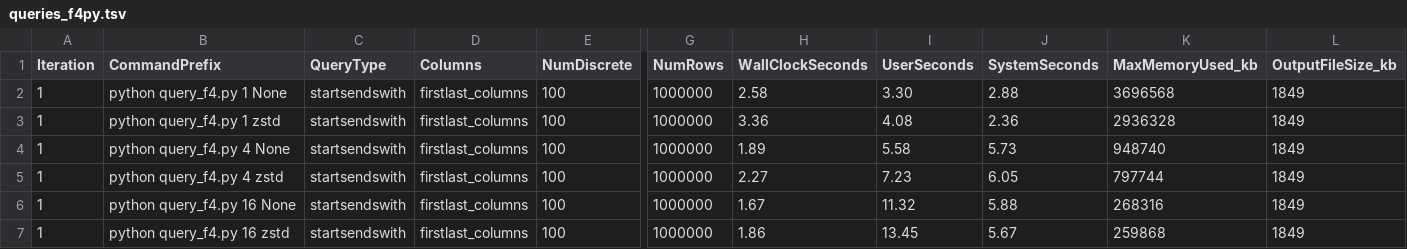
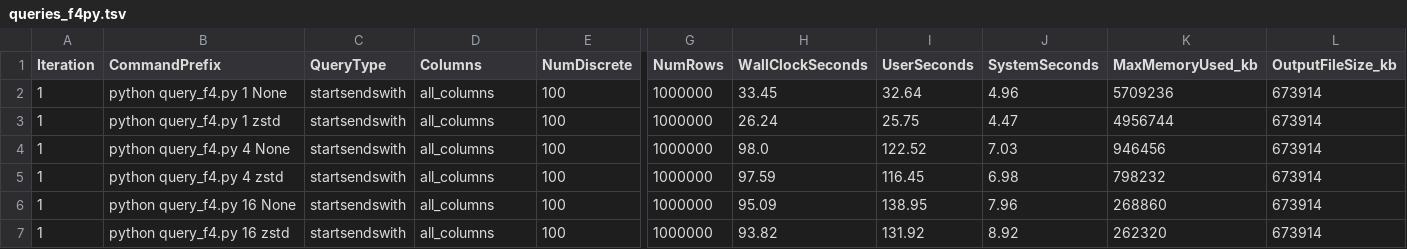
Before and after one commit to srp33/Tabular_File_Benchmark, a TSV file: results/queries_f4py.tsv, drawn as a sheet; only a part is shown, gaps mark what is left out; the diff names each change by its address in the sheet, - before the commit and + after, or states it on an @@ line.

Commit message:
Added polars query capability

```diff
--- a/results/queries_f4py.tsv
+++ b/results/queries_f4py.tsv
-D2:D7 (Columns): firstlast_columns
+D2:D7 (Columns): all_columns
-H2 (WallClockSeconds): 2.58
+H2 (WallClockSeconds): 33.45
-I2 (UserSeconds): 3.30
+I2 (UserSeconds): 32.64
-J2 (SystemSeconds): 2.88
+J2 (SystemSeconds): 4.96
-K2 (MaxMemoryUsed_kb): 3696568
+K2 (MaxMemoryUsed_kb): 5709236
-L2:L7 (OutputFileSize_kb): 1849
+L2:L7 (OutputFileSize_kb): 673914
-H3 (WallClockSeconds): 3.36
+H3 (WallClockSeconds): 26.24
-I3 (UserSeconds): 4.08
+I3 (UserSeconds): 25.75
-J3 (SystemSeconds): 2.36
+J3 (SystemSeconds): 4.47
-K3 (MaxMemoryUsed_kb): 2936328
+K3 (MaxMemoryUsed_kb): 4956744
-H4 (WallClockSeconds): 1.89
+H4 (WallClockSeconds): 98.0
-I4 (UserSeconds): 5.58
+I4 (UserSeconds): 122.52
-J4 (SystemSeconds): 5.73
+J4 (SystemSeconds): 7.03
-K4 (MaxMemoryUsed_kb): 948740
+K4 (MaxMemoryUsed_kb): 946456
-H5 (WallClockSeconds): 2.27
+H5 (WallClockSeconds): 97.59
-I5 (UserSeconds): 7.23
+I5 (UserSeconds): 116.45
-J5 (SystemSeconds): 6.05
+J5 (SystemSeconds): 6.98
-K5 (MaxMemoryUsed_kb): 797744
+K5 (MaxMemoryUsed_kb): 798232
-H6 (WallClockSeconds): 1.67
+H6 (WallClockSeconds): 95.09
-I6 (UserSeconds): 11.32
+I6 (UserSeconds): 138.95
-J6 (SystemSeconds): 5.88
+J6 (SystemSeconds): 7.96
-K6 (MaxMemoryUsed_kb): 268316
+K6 (MaxMemoryUsed_kb): 268860
-H7 (WallClockSeconds): 1.86
+H7 (WallClockSeconds): 93.82
-I7 (UserSeconds): 13.45
+I7 (UserSeconds): 131.92
-J7 (SystemSeconds): 5.67
+J7 (SystemSeconds): 8.92
-K7 (MaxMemoryUsed_kb): 259868
+K7 (MaxMemoryUsed_kb): 262320
```
Also changed, not shown: 4 other files.
